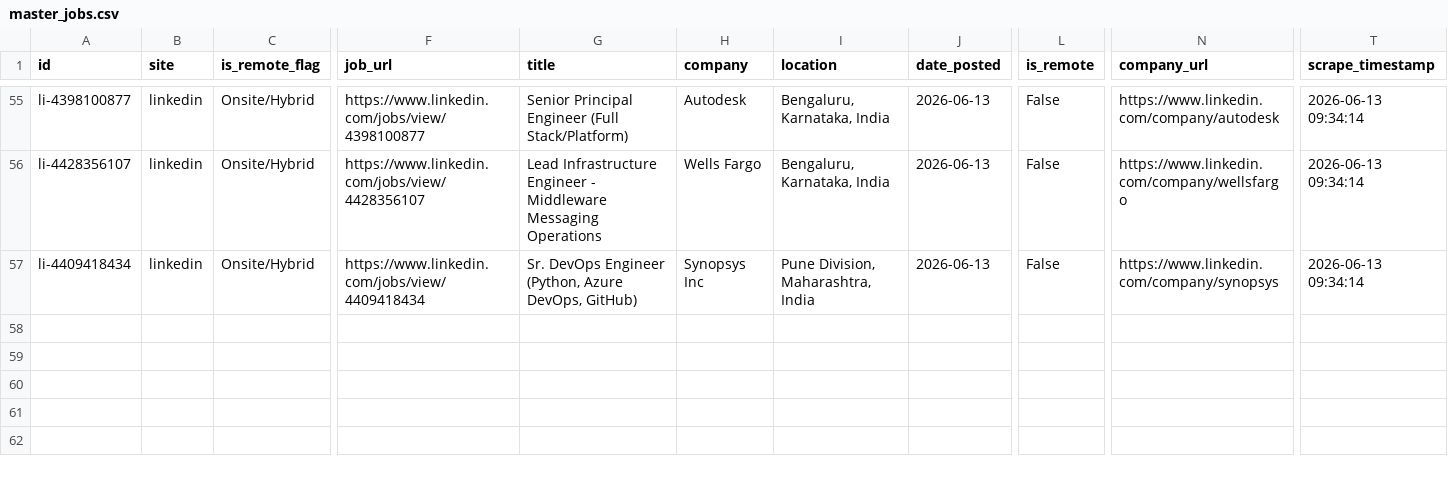
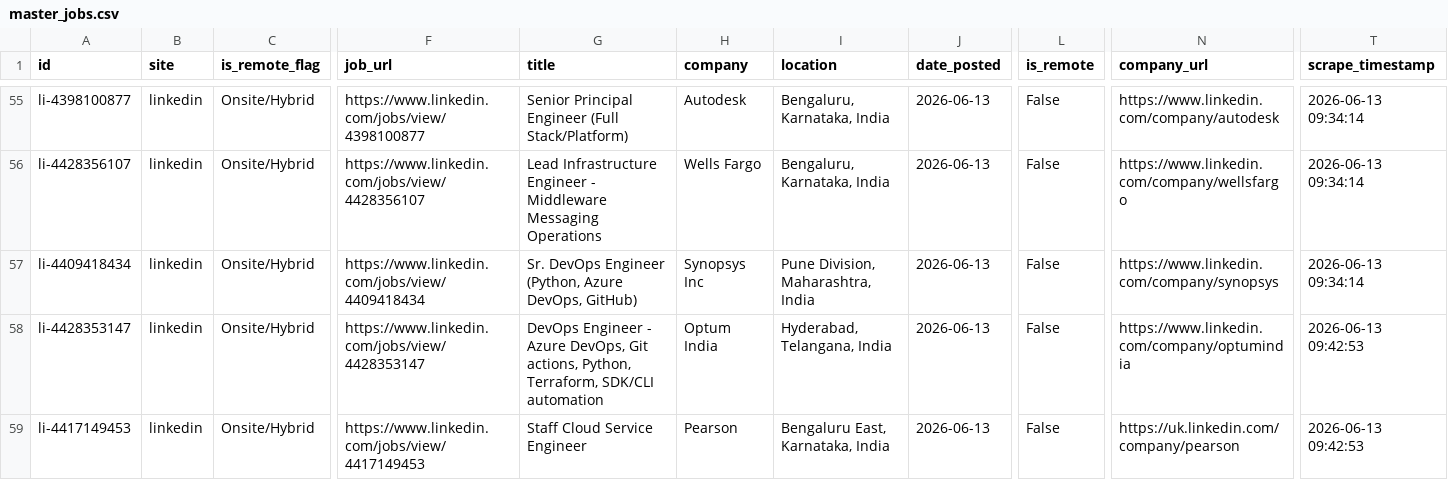
Before and after one commit to SundarBishnoi/yt_learning_devops, a CSV file: jobs/master_jobs.csv, drawn as a sheet; only a part is shown, gaps mark what is left out; rows hold the shown columns only; the diff covers the shown part only; the diff names each change by its address in the sheet, - before the commit and + after, or states it on an @@ line.

Commit message:
auto-update: master listings synced (+4 jobs)

```diff
--- a/jobs/master_jobs.csv
+++ b/jobs/master_jobs.csv
+row 58: li-4428353147 | linkedin | Onsite/Hybrid | https://www.linkedin.com/jobs/view/4428353147 | DevOps Engineer - Azure DevOps, Git actions, Python, Terraform, SDK/CLI automation | Optum India | Hyderabad, Telangana, India | 2026-06-13 | False | https://www.linkedin.com/company/optumindia | 2026-06-13 09:42:53
+row 59: li-4417149453 | linkedin | Onsite/Hybrid | https://www.linkedin.com/jobs/view/4417149453 | Staff Cloud Service Engineer | Pearson | Bengaluru East, Karnataka, India | 2026-06-13 | False | https://uk.linkedin.com/company/pearson | 2026-06-13 09:42:53
```
Also changed, not shown: 2 added rows and 3 edited cells elsewhere in this file.
